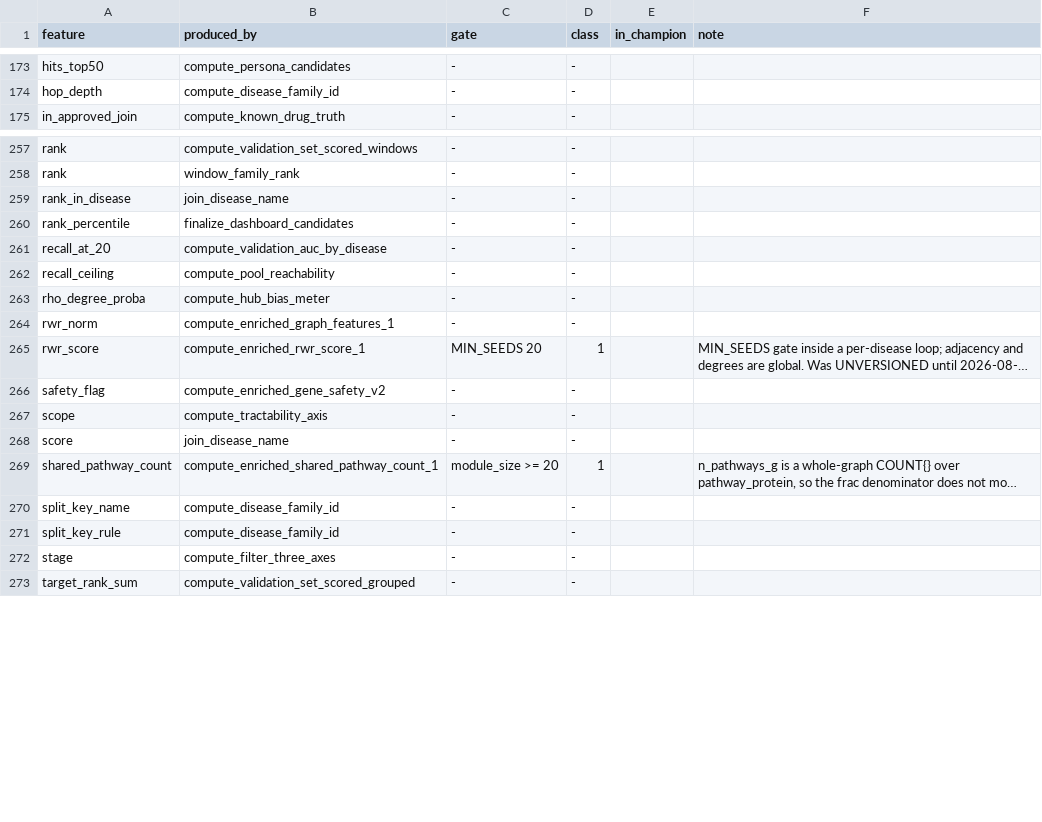
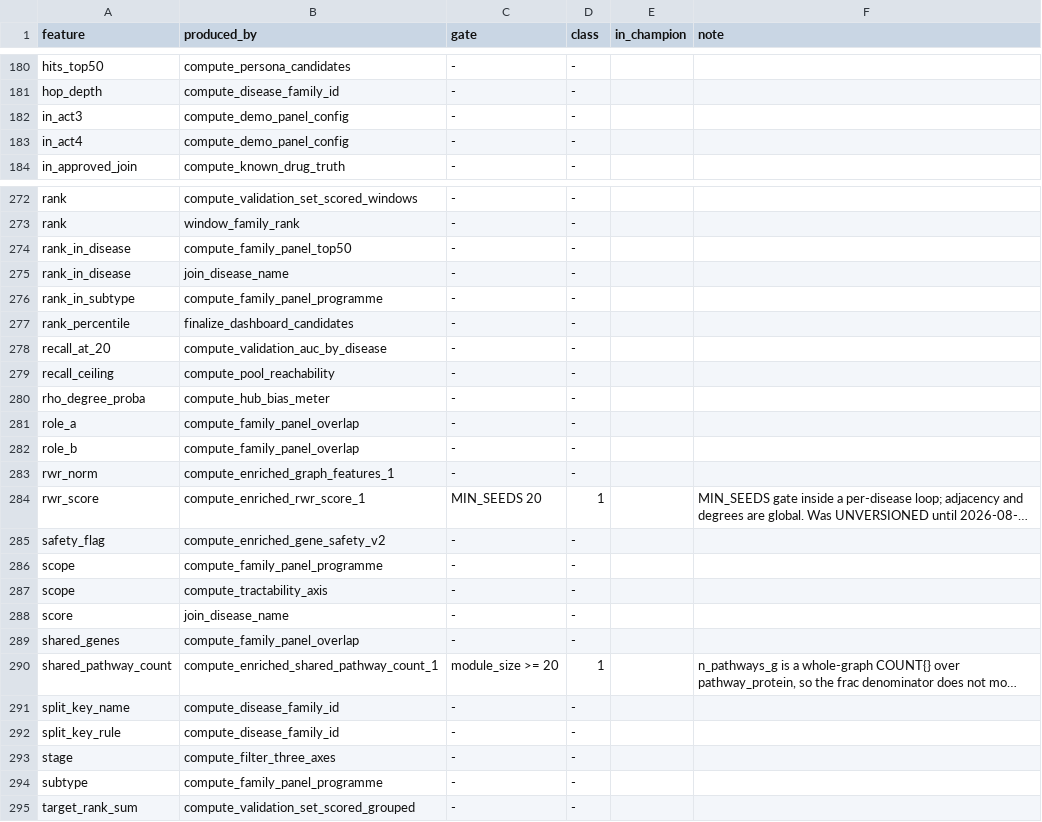
Before and after one commit to lhfudataiku/demo-target-identification, a TSV file: .index/features.tsv, drawn as a sheet; only a part is shown, gaps mark what is left out; long unchanged cells end in …; the diff covers the shown part only; the diff names each change by its address in the sheet, - before the commit and + after, or states it on an @@ line.

```diff
--- a/.index/features.tsv
+++ b/.index/features.tsv
+row 182: in_act3 | compute_demo_panel_config | - | -
+row 183: in_act4 | compute_demo_panel_config | - | -
+row 274: rank_in_disease | compute_family_panel_top50 | - | -
+row 276: rank_in_subtype | compute_family_panel_programme | - | -
+row 281: role_a | compute_family_panel_overlap | - | -
+row 282: role_b | compute_family_panel_overlap | - | -
+row 286: scope | compute_family_panel_programme | - | -
+row 289: shared_genes | compute_family_panel_overlap | - | -
+row 294: subtype | compute_family_panel_programme | - | -
```
Also changed, not shown: 15 added rows, 2 removed rows and 6 edited cells elsewhere in this file, .index/claims.tsv, .index/models.tsv, 25 other files.
